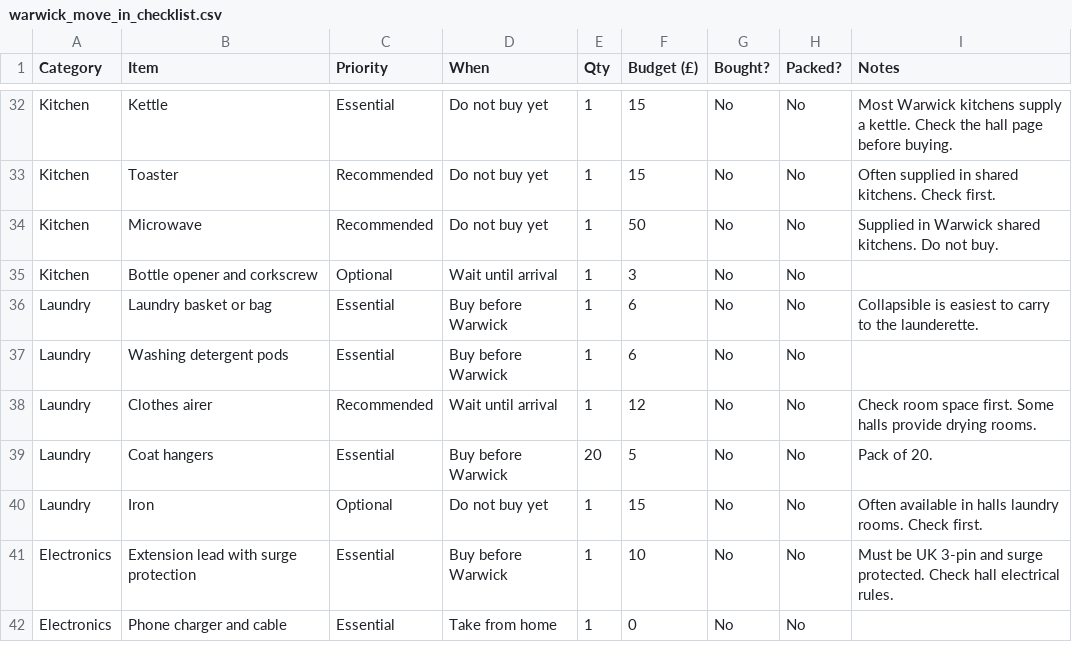
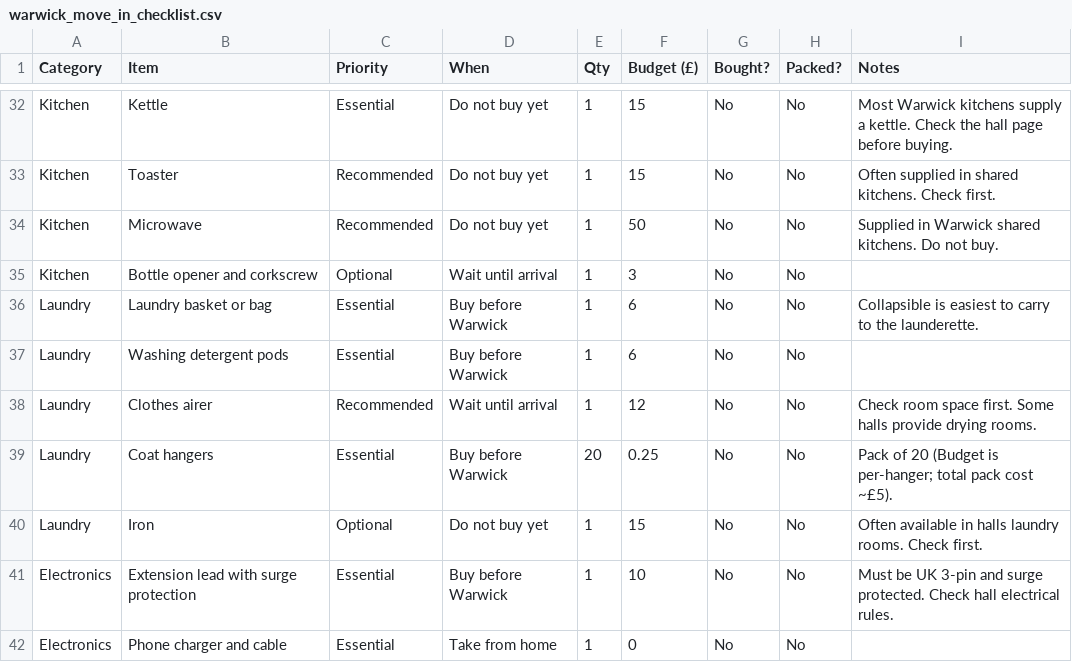
Before and after one commit to nigelguy007/nigelguy007-arielle-warwick-shopping, a CSV file: data/warwick_move_in_checklist.csv, drawn as a sheet; only a part is shown, gaps mark what is left out.

```diff
--- a/data/warwick_move_in_checklist.csv
+++ b/data/warwick_move_in_checklist.csv
@@ -38,3 +38,3 @@ Laundry,Washing detergent pods,Essential,Buy before Warwick,1,6,No,No,
 Laundry,Clothes airer,Recommended,Wait until arrival,1,12,No,No,Check room space first. Some halls provide drying rooms.
-Laundry,Coat hangers,Essential,Buy before Warwick,20,5,No,No,Pack of 20.
+Laundry,Coat hangers,Essential,Buy before Warwick,20,0.25,No,No,Pack of 20 (Budget is per-hanger; total pack cost ~£5).
 Laundry,Iron,Optional,Do not buy yet,1,15,No,No,Often available in halls laundry rooms. Check first.
```
Also changed, not shown: 1 other file.
